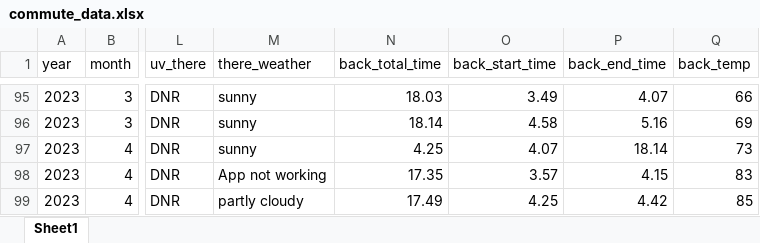
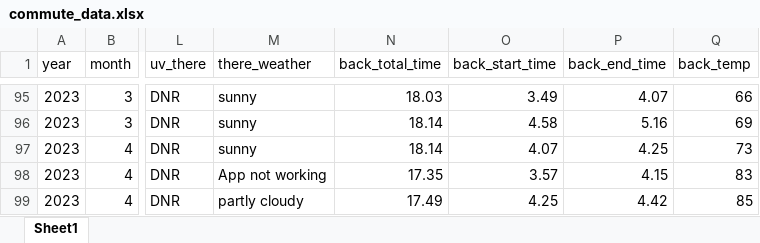
Before and after one commit to msindoni/cycling_commute_analysis, an Excel workbook: commute_data.xlsx, sheet Sheet1, drawn as a sheet; only a part is shown, gaps mark what is left out; values as stored, in another font and other column widths than the file's, no borders; the diff names each change by its address in the sheet, - before the commit and + after, or states it on an @@ line.

```diff
--- a/commute_data.xlsx (sheet Sheet1)
+++ b/commute_data.xlsx (sheet Sheet1)
-N97 (back_total_time): 4.25
+N97 (back_total_time): 18.14
-P97 (back_end_time): 18.14
+P97 (back_end_time): 4.25
```
Also changed, not shown: 3 other files.
